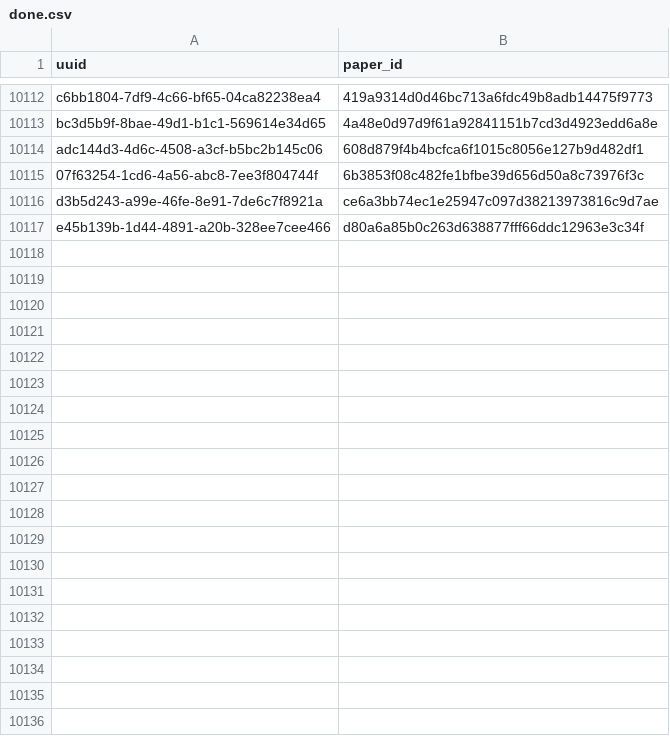
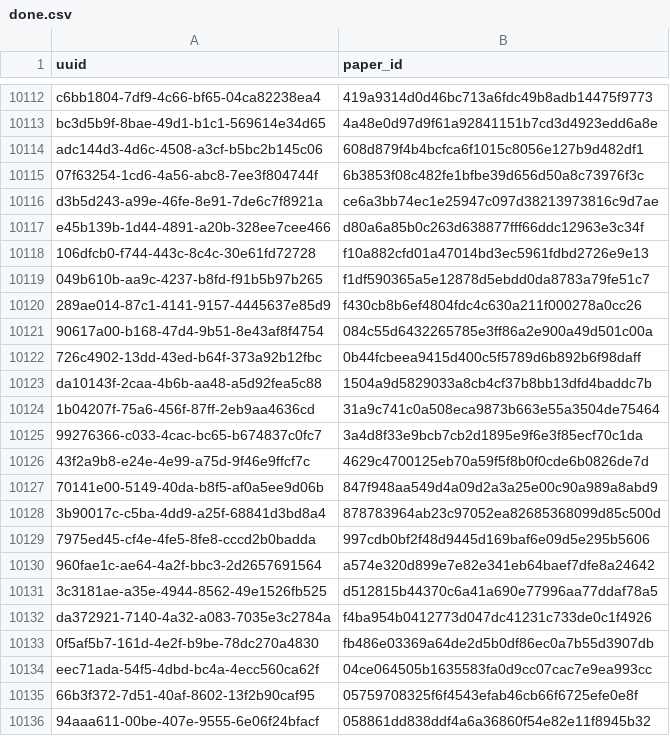
Before and after one commit to dev-SR/research-paper-downloader-pdf, a CSV file: data/info/done.csv, drawn as a sheet; only a part is shown, gaps mark what is left out; the diff covers the shown part only.

Commit message:
4342 papers downloaded

```diff
--- a/data/info/done.csv
+++ b/data/info/done.csv
@@ -10117 +10117,20 @@ d3b5d243-a99e-46fe-8e91-7de6c7f8921a,ce6a3bb74ec1e25947c097d38213973816c9d7ae
 e45b139b-1d44-4891-a20b-328ee7cee466,d80a6a85b0c263d638877fff66ddc12963e3c34f
+106dfcb0-f744-443c-8c4c-30e61fd72728,f10a882cfd01a47014bd3ec5961fdbd2726e9e13
+049b610b-aa9c-4237-b8fd-f91b5b97b265,f1df590365a5e12878d5ebdd0da8783a79fe51c7
+289ae014-87c1-4141-9157-4445637e85d9,f430cb8b6ef4804fdc4c630a211f000278a0cc26
+90617a00-b168-47d4-9b51-8e43af8f4754,084c55d6432265785e3ff86a2e900a49d501c00a
+726c4902-13dd-43ed-b64f-373a92b12fbc,0b44fcbeea9415d400c5f5789d6b892b6f98daff
+da10143f-2caa-4b6b-aa48-a5d92fea5c88,1504a9d5829033a8cb4cf37b8bb13dfd4baddc7b
+1b04207f-75a6-456f-87ff-2eb9aa4636cd,31a9c741c0a508eca9873b663e55a3504de75464
+99276366-c033-4cac-bc65-b674837c0fc7,3a4d8f33e9bcb7cb2d1895e9f6e3f85ecf70c1da
+43f2a9b8-e24e-4e99-a75d-9f46e9ffcf7c,4629c4700125eb70a59f5f8b0f0cde6b0826de7d
+70141e00-5149-40da-b8f5-af0a5ee9d06b,847f948aa549d4a09d2a3a25e00c90a989a8abd9
+3b90017c-c5ba-4dd9-a25f-68841d3bd8a4,878783964ab23c97052ea82685368099d85c500d
+7975ed45-cf4e-4fe5-8fe8-cccd2b0badda,997cdb0bf2f48d9445d169baf6e09d5e295b5606
+960fae1c-ae64-4a2f-bbc3-2d2657691564,a574e320d899e7e82e341eb64baef7dfe8a24642
+3c3181ae-a35e-4944-8562-49e1526fb525,d512815b44370c6a41a690e77996aa77ddaf78a5
+da372921-7140-4a32-a083-7035e3c2784a,f4ba954b0412773d047dc41231c733de0c1f4926
+0f5af5b7-161d-4e2f-b9be-78dc270a4830,fb486e03369a64de2d5b0df86ec0a7b55d3907db
+eec71ada-54f5-4dbd-bc4a-4ecc560ca62f,04ce064505b1635583fa0d9cc07cac7e9ea993cc
+66b3f372-7d51-40af-8602-13f2b90caf95,05759708325f6f4543efab46cb66f6725efe0e8f
+94aaa611-00be-407e-9555-6e06f24bfacf,058861dd838ddf4a6a36860f54e82e11f8945b32
```
Also changed, not shown: 53 added rows elsewhere in this file, data/info/errors.csv, data/info/not_found.csv, 1 other file.
